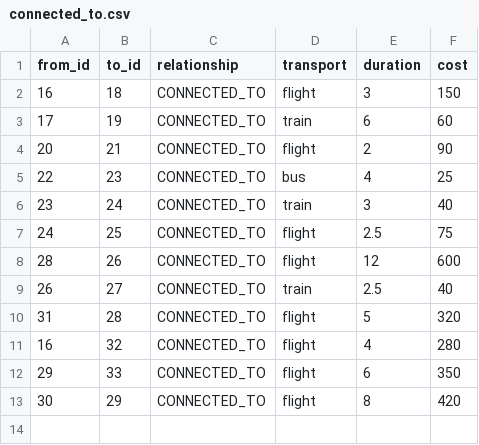
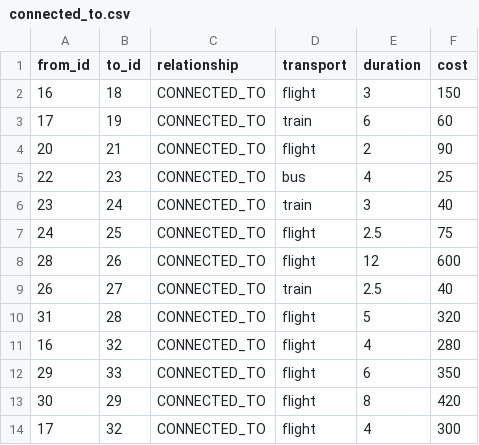
Before and after one commit to altasbatuhan/travel-dataset, a CSV file: connected_to.csv, drawn as a sheet; the diff names each change by its address in the sheet, - before the commit and + after, or states it on an @@ line.

Commit message:
Update connected_to.csv

```diff
--- a/connected_to.csv
+++ b/connected_to.csv
+row 14: 17 | 32 | CONNECTED_TO | flight | 4 | 300
```
